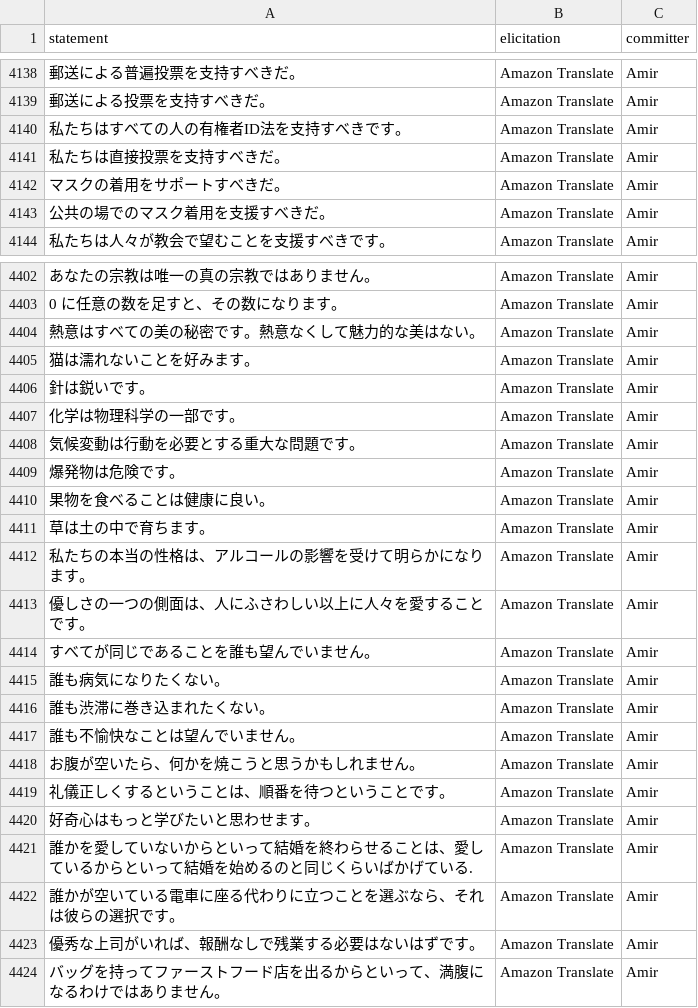
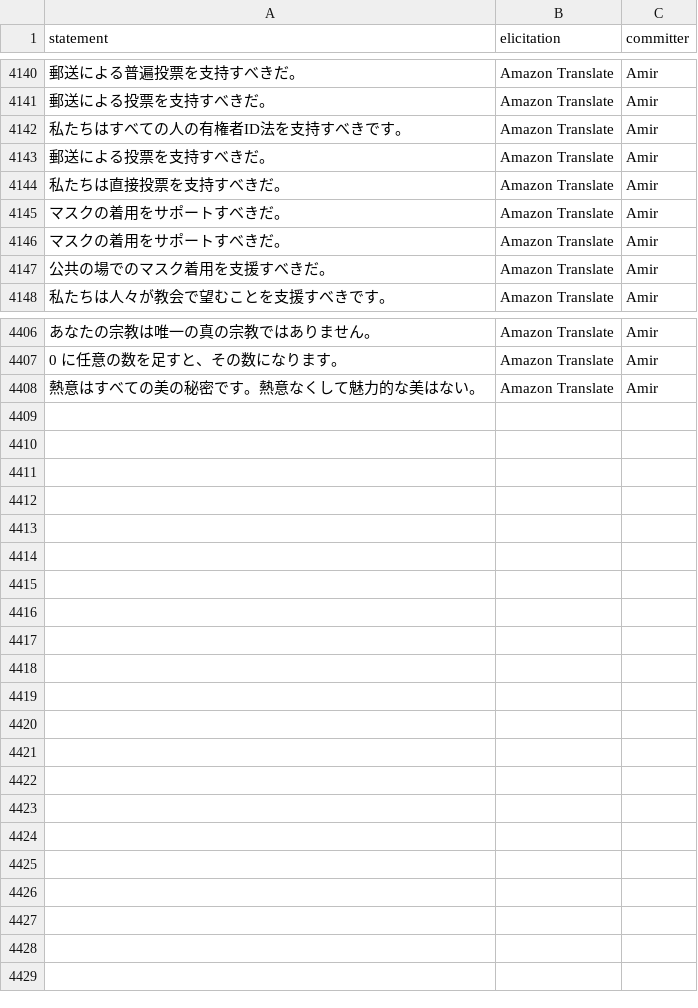
Before and after one commit to Watts-Lab/commonsense-statements, a CSV file: raw_statements/original_statements_ja.csv, drawn as a sheet; only a part is shown, gaps mark what is left out; removed rows and columns are numbered as before the commit, all else as after; the diff covers the shown part only; the diff names each change by its address in the sheet, - before the commit and + after, or states it on an @@ line.

```diff
--- a/raw_statements/original_statements_ja.csv
+++ b/raw_statements/original_statements_ja.csv
+row 4143: 郵送による投票を支持すべきだ。 | Amazon Translate | Amir
+row 4146: マスクの着用をサポートすべきだ。 | Amazon Translate | Amir
-row 4405: 猫は濡れないことを好みます。 | Amazon Translate | Amir
-row 4406: 針は鋭いです。 | Amazon Translate | Amir
-row 4407: 化学は物理科学の一部です。 | Amazon Translate | Amir
-row 4408: 気候変動は行動を必要とする重大な問題です。 | Amazon Translate | Amir
-row 4409: 爆発物は危険です。 | Amazon Translate | Amir
-row 4410: 果物を食べることは健康に良い。 | Amazon Translate | Amir
-row 4411: 草は土の中で育ちます。 | Amazon Translate | Amir
-row 4412: 私たちの本当の性格は、アルコールの影響を受けて明らかになります。 | Amazon Translate | Amir
-row 4413: 優しさの一つの側面は、人にふさわしい以上に人々を愛することです。 | Amazon Translate | Amir
-row 4414: すべてが同じであることを誰も望んでいません。 | Amazon Translate | Amir
-row 4415: 誰も病気になりたくない。 | Amazon Translate | Amir
-row 4416: 誰も渋滞に巻き込まれたくない。 | Amazon Translate | Amir
-row 4417: 誰も不愉快なことは望んでいません。 | Amazon Translate | Amir
-row 4418: お腹が空いたら、何かを焼こうと思うかもしれません。 | Amazon Translate | Amir
-row 4419: 礼儀正しくするということは、順番を待つということです。 | Amazon Translate | Amir
-row 4420: 好奇心はもっと学びたいと思わせます。 | Amazon Translate | Amir
-row 4421: 誰かを愛していないからといって結婚を終わらせることは、愛しているからといって結婚を始めるのと同じくらいばかげている. | Amazon Translate | Amir
-row 4422: 誰かが空いている電車に座る代わりに立つことを選ぶなら、それは彼らの選択です。 | Amazon Translate | Amir
-row 4423: 優秀な上司がいれば、報酬なしで残業する必要はないはずです。 | Amazon Translate | Amir
-row 4424: バッグを持ってファーストフード店を出るからといって、満腹になるわけではありません。 | Amazon Translate | Amir
```
Also changed, not shown: 2 added rows elsewhere in this file, raw_statements/original_statements_ar.csv, raw_statements/original_statements_bn.csv, 8 other files.
